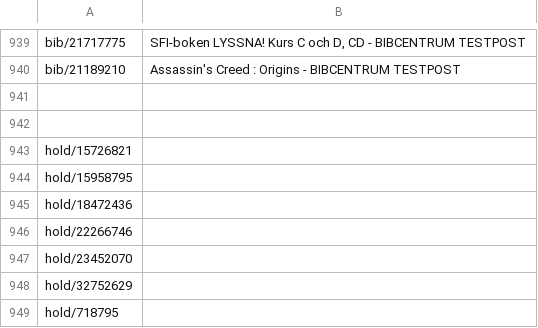
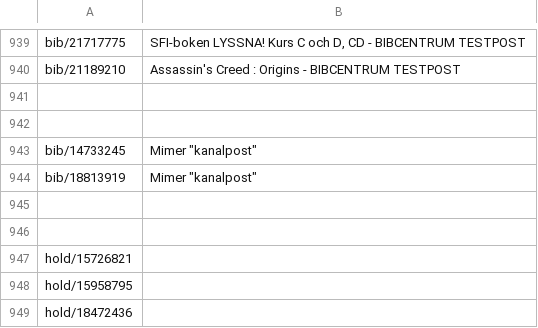
Before and after one commit to libris/librisxl, a TSV file: librisxl-tools/scripts/example_records.tsv, drawn as a sheet; only a part is shown, gaps mark what is left out; the shorter side is filled out with more unchanged rows.

Commit message:
Add Mimer example posts

```diff
--- a/librisxl-tools/scripts/example_records.tsv
+++ b/librisxl-tools/scripts/example_records.tsv
@@ -942,2 +942,6 @@ bib/21189210	Assassin's Creed : Origins - BIBCENTRUM TESTPOST
 
+bib/14733245	Mimer "kanalpost"
+bib/18813919	Mimer "kanalpost"
+
+
 hold/15726821	
```
